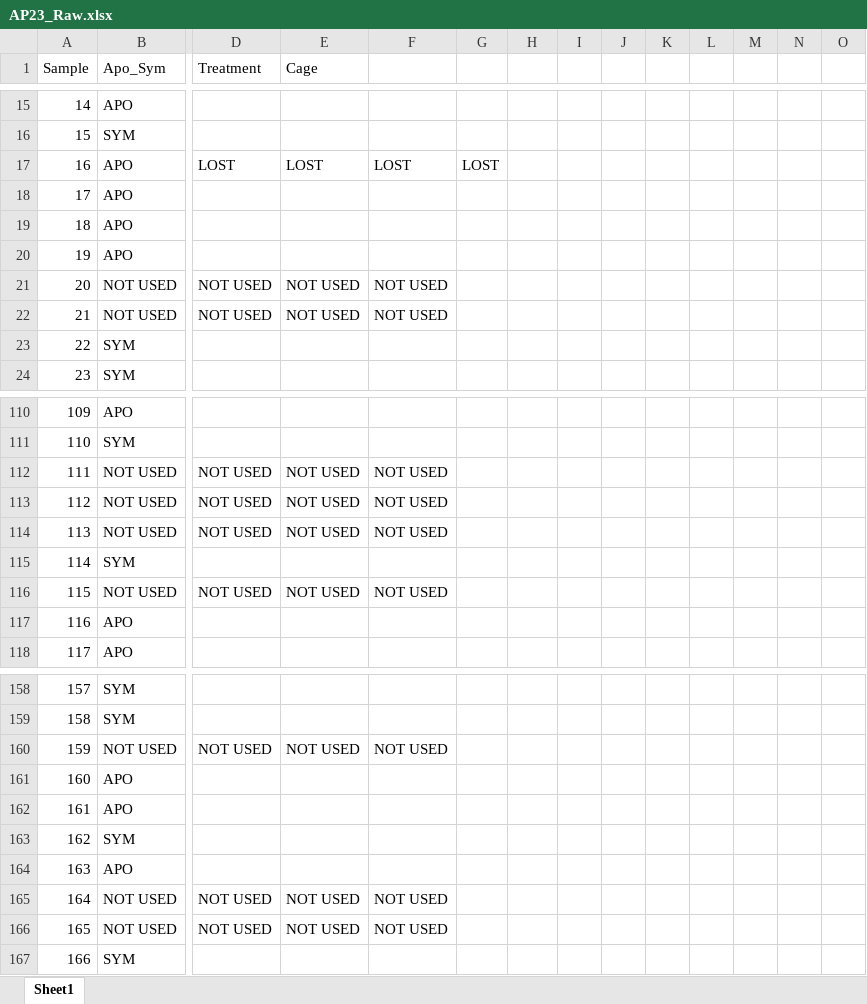
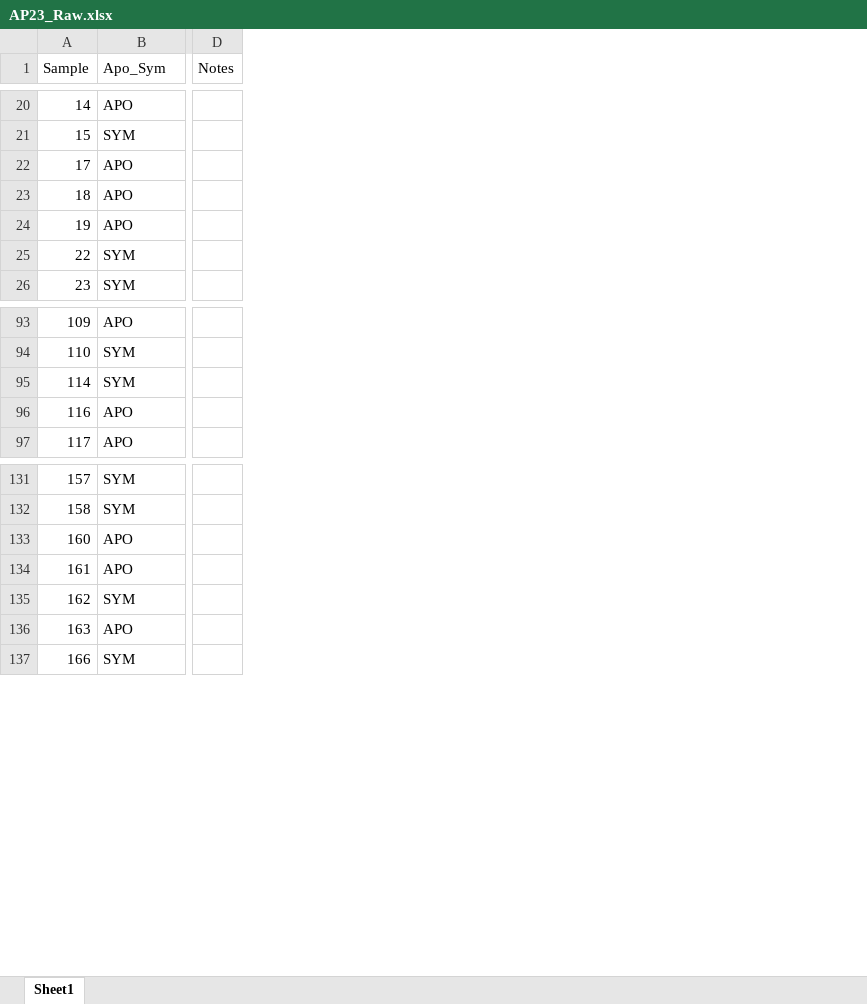
Before and after one commit to taylor-lindsay/TL_Astrangia, an Excel workbook: Raw_Data/AP23_Raw.xlsx, sheet Sheet1, drawn as a sheet; only a part is shown, gaps mark what is left out; values as stored, in another font and other column widths than the file's, no borders; removed rows and columns are numbered as before the commit, all else as after; rows hold the shown columns only; the diff covers the shown part only; the diff names each change by its address in the sheet, - before the commit and + after, or states it on an @@ line.

```diff
--- a/Raw_Data/AP23_Raw.xlsx (sheet Sheet1)
+++ b/Raw_Data/AP23_Raw.xlsx (sheet Sheet1)
-column D (Treatment), empty
-column E (Cage), empty
-column F, empty
-column G, empty
-column I, empty
-column J, empty
-column K, empty
-column L, empty
-column M, empty
-column N, empty
-column O, empty
-D1: (empty)
+D1: Notes
-row 17: 16 | APO | LOST | LOST | LOST | LOST
-row 21: 20 | NOT USED | NOT USED | NOT USED | NOT USED
-row 22: 21 | NOT USED | NOT USED | NOT USED | NOT USED
-row 112: 111 | NOT USED | NOT USED | NOT USED | NOT USED
-row 113: 112 | NOT USED | NOT USED | NOT USED | NOT USED
-row 114: 113 | NOT USED | NOT USED | NOT USED | NOT USED
-row 116: 115 | NOT USED | NOT USED | NOT USED | NOT USED
-row 160: 159 | NOT USED | NOT USED | NOT USED | NOT USED
-row 165: 164 | NOT USED | NOT USED | NOT USED | NOT USED
-row 166: 165 | NOT USED | NOT USED | NOT USED | NOT USED
```
Also changed, not shown: 2 added rows, 32 removed rows and 3 moved rows elsewhere in this sheet, Raw_Data/AP23_grid_blank.xlsx, Raw_Data/AP23_grid_numbers.xlsx, 9 other files.
